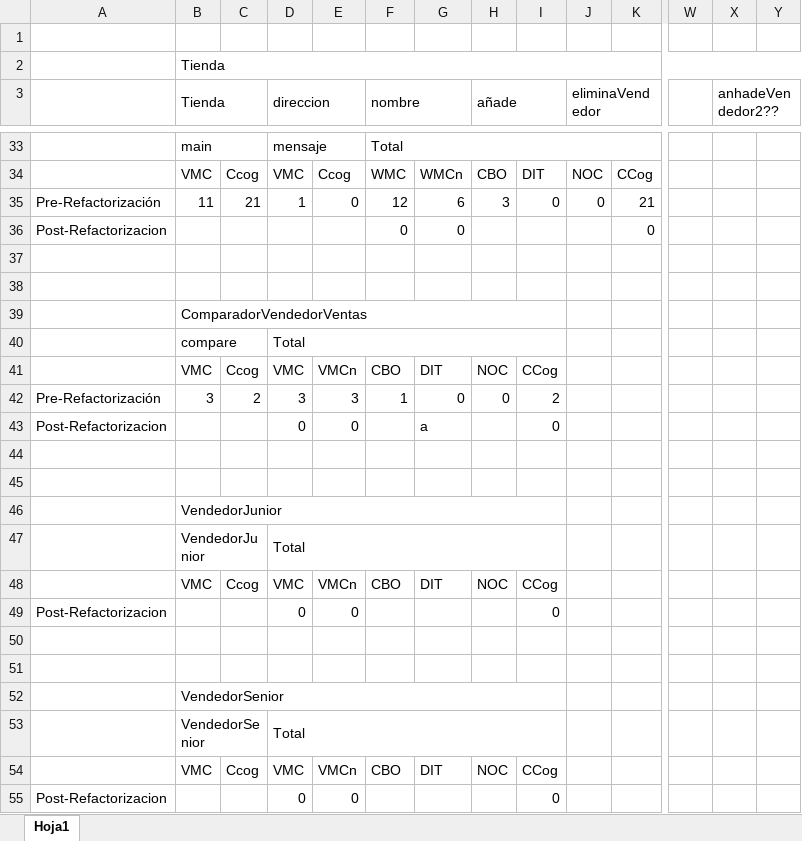
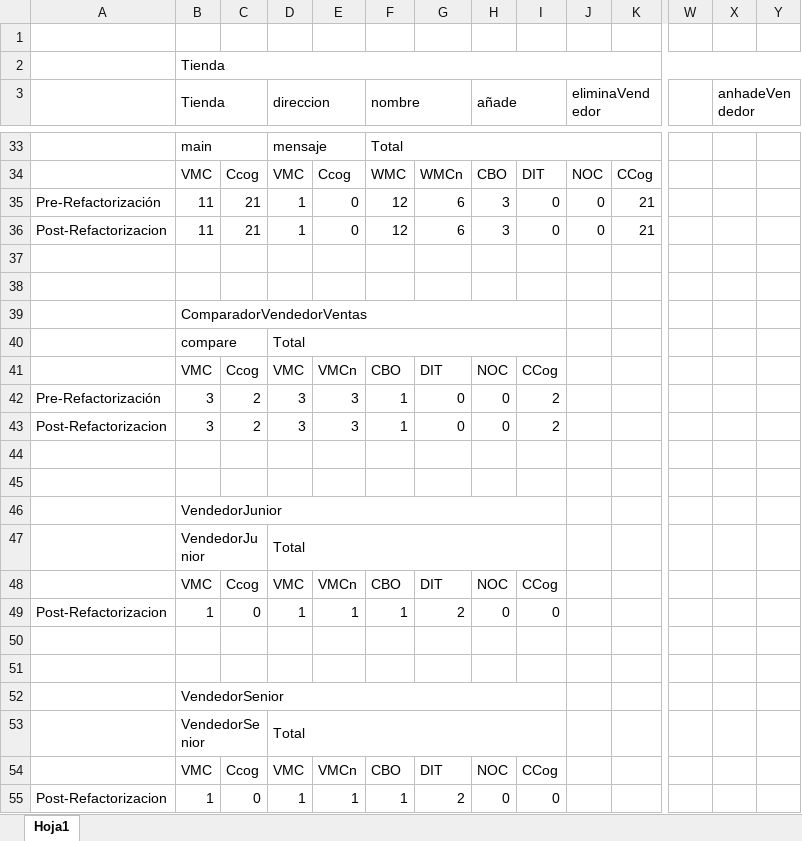
Before and after one commit to carolam01/IS2_2122, an Excel workbook: Metricas.xlsx, sheet Hoja1, drawn as a sheet; only a part is shown, gaps mark what is left out; values as stored, in another font and other column widths than the file's, no cell formats; removed rows and columns are numbered as before the commit, all else as after; rows hold the shown columns only; the diff covers the shown part only; the diff names each change by its address in the sheet, - before the commit and + after, or states it on an @@ line.

```diff
--- a/Metricas.xlsx (sheet Hoja1)
+++ b/Metricas.xlsx (sheet Hoja1)
-X3: anhadeVendedor2??
+X3: anhadeVendedor
-row 36: Post-Refactorizacion |  |  |  |  | 0 | 0 |  |  |  | 0
+row 36: Post-Refactorizacion | 11 | 21 | 1 | 0 | 12 | 6 | 3 | 0 | 0 | 21
-row 43: Post-Refactorizacion |  |  | 0 | 0 |  | a |  | 0
+row 43: Post-Refactorizacion | 3 | 2 | 3 | 3 | 1 | 0 | 0 | 2
-row 49: Post-Refactorizacion |  |  | 0 | 0 |  |  |  | 0
+row 49: Post-Refactorizacion | 1 | 0 | 1 | 1 | 1 | 2 | 0 | 0
-row 55: Post-Refactorizacion |  |  | 0 | 0 |  |  |  | 0
+row 55: Post-Refactorizacion | 1 | 0 | 1 | 1 | 1 | 2 | 0 | 0
```
Also changed, not shown: 4 added rows, 4 removed rows, 11 edited cells and merged cells elsewhere in this sheet, cell formats, 1 other file.
